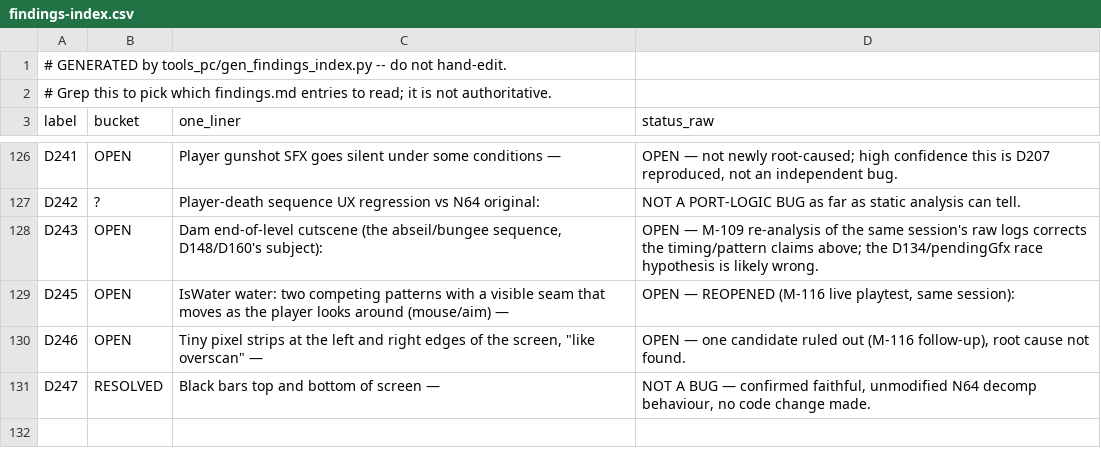
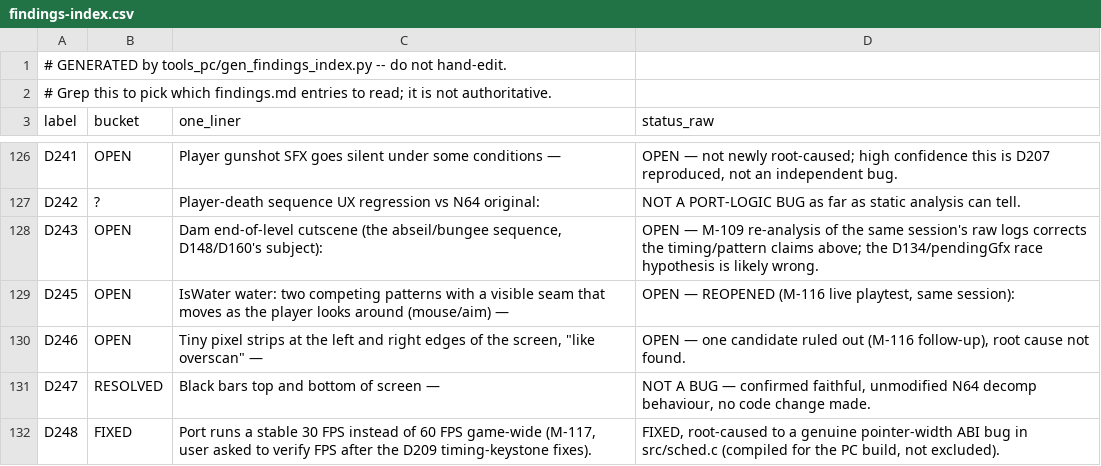
Before and after one commit to Djbrotherson/ge-pc-port, a CSV file: docs/dev/findings-index.csv, drawn as a sheet; only a part is shown, gaps mark what is left out.

Commit message:
D248: fix port-wide 30fps halving -- pointer-width scheduler ABI bug
osScAddClient() stashes a per-client "every retrace vs every other
retrace" flag in the next array slot's .next field (c[1].next = next);
__scHandleRetrace read it back via a hardcoded 8-byte offset that only
lands on the right memory when OSScClient is 8 bytes (32-bit
pointers). On this 64-bit port the struct is 16 bytes, so the read
landed inside the gfx client's own msgQ pointer (always non-NULL)
instead, silently collapsing the gfx client onto the audio client's
30Hz path even though the VI-retrace pacemaker itself was always
correctly ticking at 60Hz.

Fix indexes the struct (client[1].next) instead of hand-rolling the
byte offset, so it scales with pointer width on either platform --
same class as D122/D126/D132/D209, just in the scheduler instead of a
ROM-serialized struct. Verified via the Video.DisplayFPS overlay:
30 FPS pre-fix, 60 FPS post-fix, same build/scene (-level_09).
-level_09/-level_20 both crash-free post-fix.

```diff
--- a/docs/dev/findings-index.csv
+++ b/docs/dev/findings-index.csv
@@ -131 +131,2 @@ D246,OPEN,"Tiny pixel strips at the left and right edges of the screen, ""like o
 D247,RESOLVED,Black bars top and bottom of screen —,"NOT A BUG — confirmed faithful, unmodified N64 decomp behaviour, no code change made."
+D248,FIXED,"Port runs a stable 30 FPS instead of 60 FPS game-wide (M-117, user asked to verify FPS after the D209 timing-keystone fixes).","FIXED, root-caused to a genuine pointer-width ABI bug in src/sched.c (compiled for the PC build, not excluded)."
```
Also changed, not shown: 3 other files.
